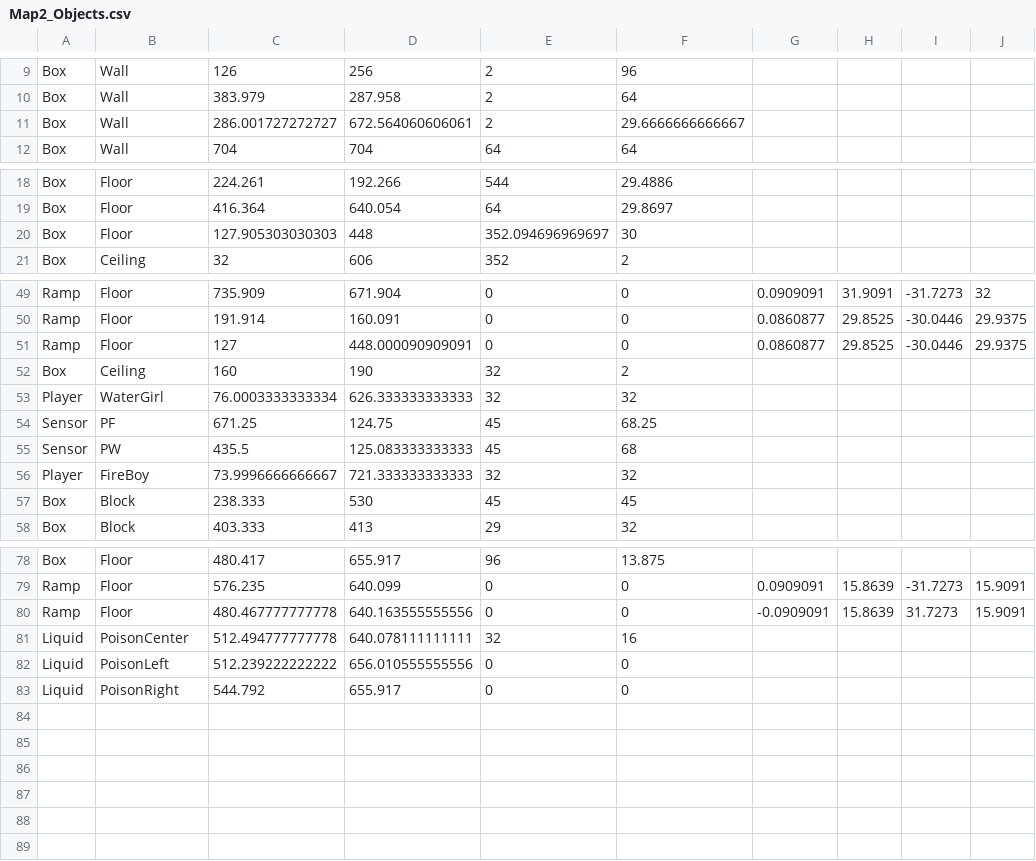
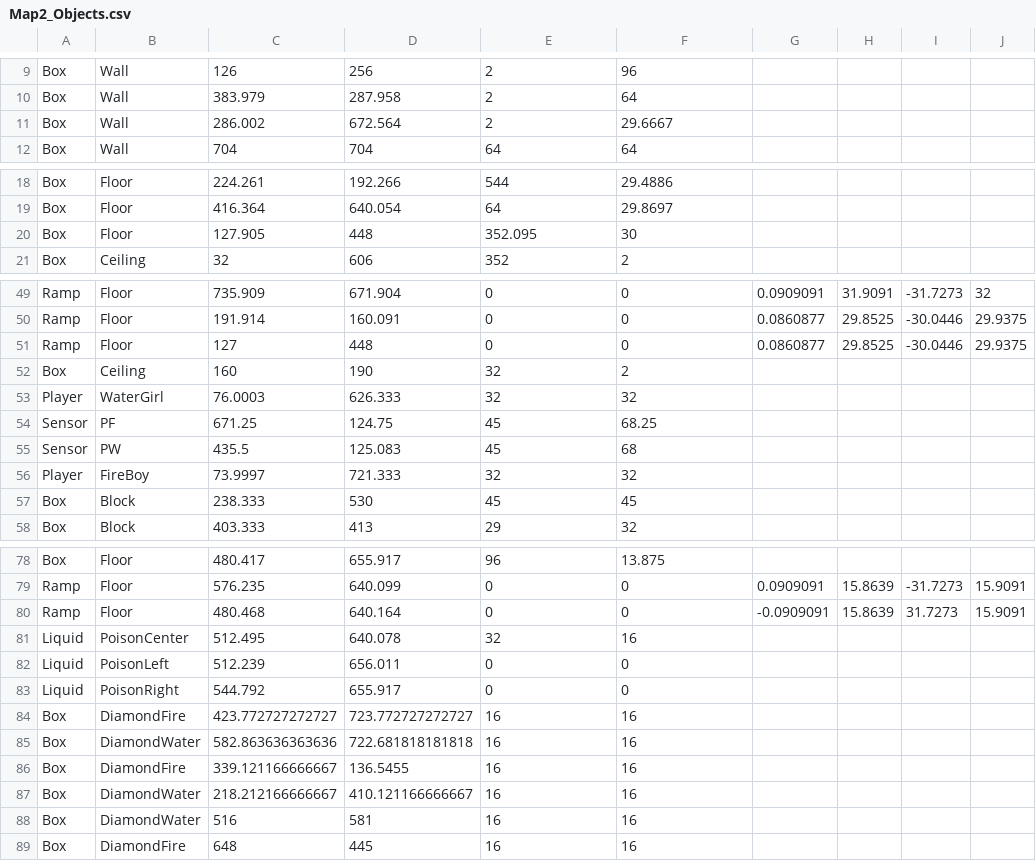
Before and after one commit to ufv-inf216/projeto-final-GuiFigueired0, a CSV file: Assets/Maps/Map2_Objects.csv, drawn as a sheet; only a part is shown, gaps mark what is left out; the diff covers the shown part only.

```diff
--- a/Assets/Maps/Map2_Objects.csv
+++ b/Assets/Maps/Map2_Objects.csv
@@ -10,3 +10,3 @@ Box,Wall,126,256,2,96,,,
 Box,Wall,383.979,287.958,2,64,,,
-Box,Wall,286.001727272727,672.564060606061,2,29.6666666666667,,,
+Box,Wall,286.002,672.564,2,29.6667,,,
 Box,Wall,704,704,64,64,,,
@@ -19,3 +19,3 @@ Box,Floor,224.261,192.266,544,29.4886,,,
 Box,Floor,416.364,640.054,64,29.8697,,,
-Box,Floor,127.905303030303,448,352.094696969697,30,,,
+Box,Floor,127.905,448,352.095,30,,,
 Box,Ceiling,32,606,352,2,,,
@@ -50,8 +50,8 @@ Ramp,Floor,735.909,671.904,0,0,0.0909091,31.9091,-31.7273,32
 Ramp,Floor,191.914,160.091,0,0,0.0860877,29.8525,-30.0446,29.9375
-Ramp,Floor,127,448.000090909091,0,0,0.0860877,29.8525,-30.0446,29.9375
+Ramp,Floor,127,448,0,0,0.0860877,29.8525,-30.0446,29.9375
 Box,Ceiling,160,190,32,2,,,
-Player,WaterGirl,76.0003333333334,626.333333333333,32,32,,,
+Player,WaterGirl,76.0003,626.333,32,32,,,
 Sensor,PF,671.25,124.75,45,68.25,,,
-Sensor,PW,435.5,125.083333333333,45,68,,,
-Player,FireBoy,73.9996666666667,721.333333333333,32,32,,,
+Sensor,PW,435.5,125.083,45,68,,,
+Player,FireBoy,73.9997,721.333,32,32,,,
 Box,Block,238.333,530,45,45,,,
@@ -79,5 +79,11 @@ Box,Floor,480.417,655.917,96,13.875,,,
 Ramp,Floor,576.235,640.099,0,0,0.0909091,15.8639,-31.7273,15.9091
-Ramp,Floor,480.467777777778,640.163555555556,0,0,-0.0909091,15.8639,31.7273,15.9091
-Liquid,PoisonCenter,512.494777777778,640.078111111111,32,16,,,
-Liquid,PoisonLeft,512.239222222222,656.010555555556,0,0,,,
+Ramp,Floor,480.468,640.164,0,0,-0.0909091,15.8639,31.7273,15.9091
+Liquid,PoisonCenter,512.495,640.078,32,16,,,
+Liquid,PoisonLeft,512.239,656.011,0,0,,,
 Liquid,PoisonRight,544.792,655.917,0,0,,,
+Box,DiamondFire,423.772727272727,723.772727272727,16,16,,,
+Box,DiamondWater,582.863636363636,722.681818181818,16,16,,,
+Box,DiamondFire,339.121166666667,136.5455,16,16,,,
+Box,DiamondWater,218.212166666667,410.121166666667,16,16,,,
+Box,DiamondWater,516,581,16,16,,,
+Box,DiamondFire,648,445,16,16,,,
```
Also changed, not shown: 2 edited cells elsewhere in this file, 2 other files.
